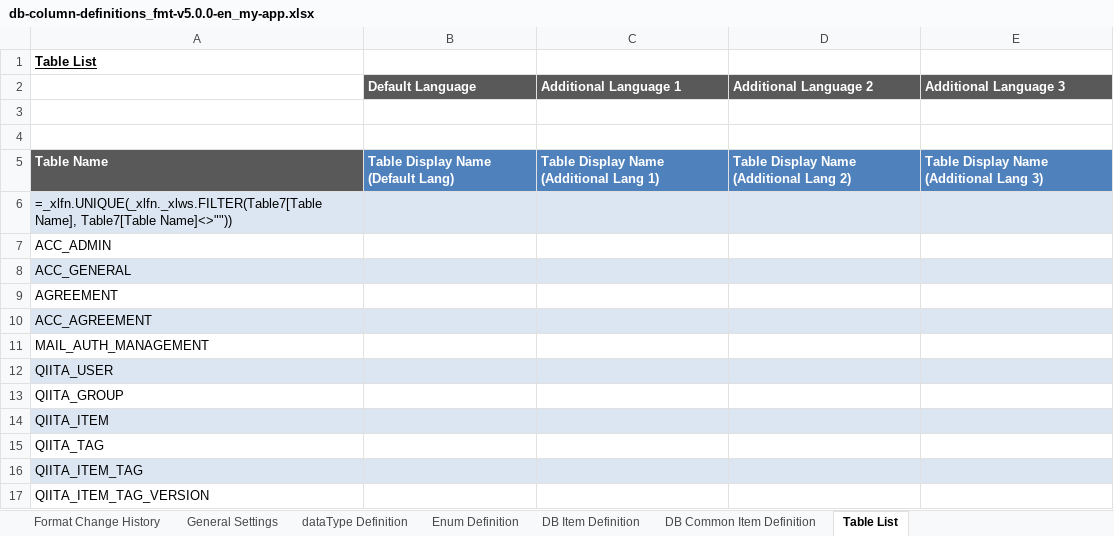
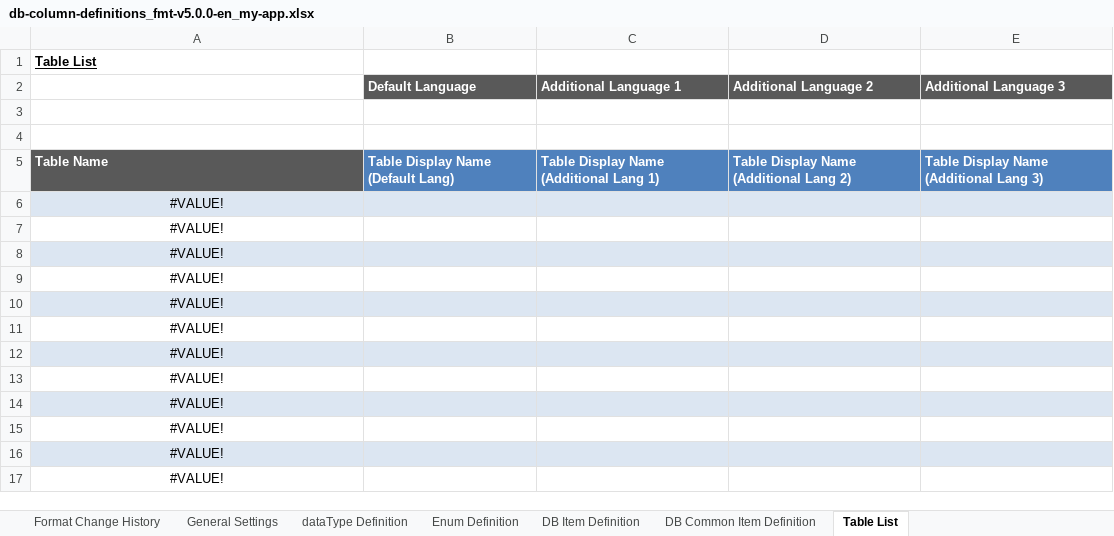
Before and after one commit to ecuacion-jp/ecuacion-tool-code-generator, an Excel workbook: excel-format/db-column-definitions_fmt-v5.0.0-en_my-app.xlsx, sheet Table List, drawn as a sheet; values as stored, in another font and other column widths than the file's, no borders; formulas without a stored value are shown as written; the diff names each change by its address in the sheet, - before the commit and + after, or states it on an @@ line.

```diff
--- a/excel-format/db-column-definitions_fmt-v5.0.0-en_my-app.xlsx (sheet Table List)
+++ b/excel-format/db-column-definitions_fmt-v5.0.0-en_my-app.xlsx (sheet Table List)
-A6: =_xlfn.UNIQUE(_xlfn._xlws.FILTER(Table7[Table Name], Table7[Table Name]<>""))
+A6: #VALUE!
-A6:A17 alignment: left
+A6:A17 alignment: center
-A7: ACC_ADMIN
+A7: #VALUE!
-A8: ACC_GENERAL
+A8: #VALUE!
-A9: AGREEMENT
+A9: #VALUE!
-A10: ACC_AGREEMENT
+A10: #VALUE!
-A11: MAIL_AUTH_MANAGEMENT
+A11: #VALUE!
-A12: QIITA_USER
+A12: #VALUE!
-A13: QIITA_GROUP
+A13: #VALUE!
-A14: QIITA_ITEM
+A14: #VALUE!
-A15: QIITA_TAG
+A15: #VALUE!
-A16: QIITA_ITEM_TAG
+A16: #VALUE!
-A17: QIITA_ITEM_TAG_VERSION
+A17: #VALUE!
```
Also changed, not shown: sheet General Settings, excel-format/db-column-definitions_fmt-v5.0.0-ja_my-app.xlsx.
